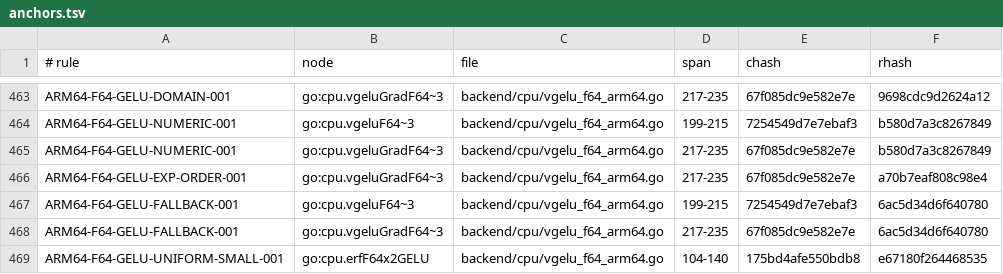
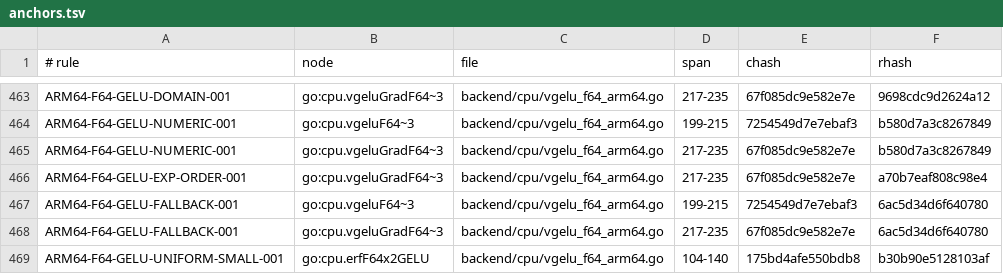
Before and after one commit to jxsl13/goai, a TSV file: .spectackle/anchors.tsv, drawn as a sheet; only a part is shown, gaps mark what is left out.

```diff
--- a/.spectackle/anchors.tsv
+++ b/.spectackle/anchors.tsv
@@ -468,2 +468,2 @@ ARM64-F64-GELU-FALLBACK-001	go:cpu.vgeluF64~3	backend/cpu/vgelu_f64_arm64.go	199
 ARM64-F64-GELU-FALLBACK-001	go:cpu.vgeluGradF64~3	backend/cpu/vgelu_f64_arm64.go	217-235	67f085dc9e582e7e	6ac5d34d6f640780
-ARM64-F64-GELU-UNIFORM-SMALL-001	go:cpu.erfF64x2GELU	backend/cpu/vgelu_f64_arm64.go	104-140	175bd4afe550bdb8	e67180f264468535
+ARM64-F64-GELU-UNIFORM-SMALL-001	go:cpu.erfF64x2GELU	backend/cpu/vgelu_f64_arm64.go	104-140	175bd4afe550bdb8	b30b90e5128103af
```
Also changed, not shown: 5 other files.
